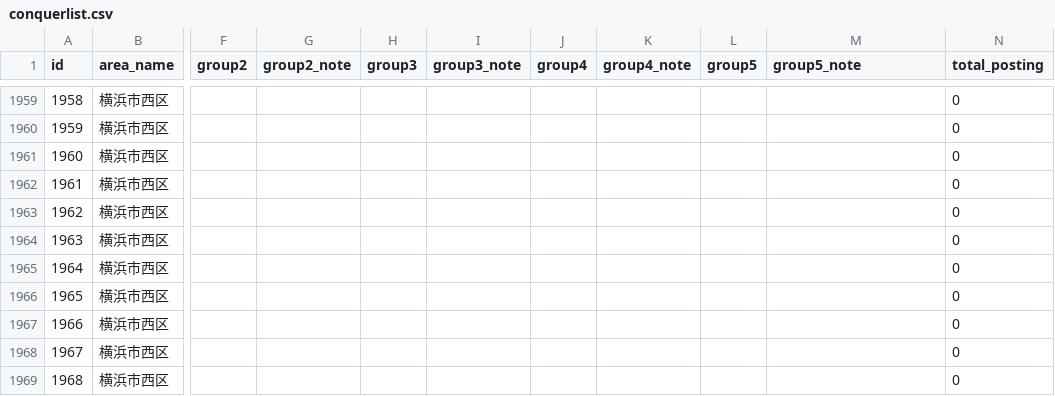
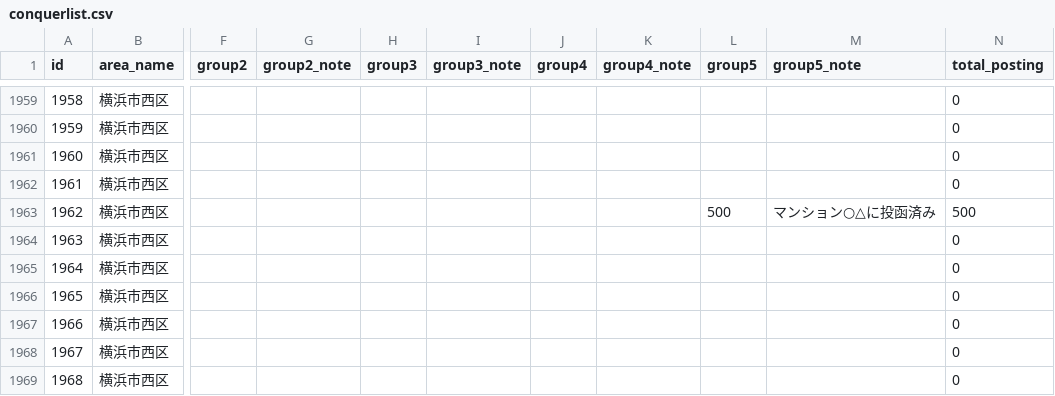
Before and after one commit to kokuminmin/poster-map-kagoshima, a CSV file: public/data/conquerlist.csv, drawn as a sheet; only a part is shown, gaps mark what is left out; the diff names each change by its address in the sheet, - before the commit and + after, or states it on an @@ line.

Commit message:
Posting Data Update

```diff
--- a/public/data/conquerlist.csv
+++ b/public/data/conquerlist.csv
-L1963 (group5): (empty)
+L1963 (group5): 500
-M1963 (group5_note): (empty)
+M1963 (group5_note): マンション○△に投函済み
-N1963 (total_posting): 0
+N1963 (total_posting): 500
```
Also changed, not shown: 3 other files.
